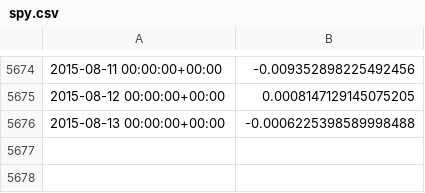
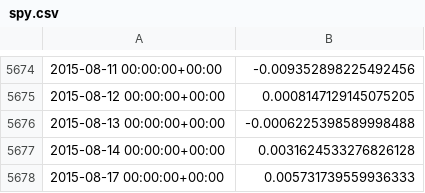
Before and after one commit to quantopian/pyfolio, a CSV file: pyfolio/data/spy.csv, drawn as a sheet; only a part is shown, gaps mark what is left out.

Commit message:
MAINT Update spy.csv.

```diff
--- a/pyfolio/data/spy.csv
+++ b/pyfolio/data/spy.csv
@@ -5676 +5676,3 @@
 2015-08-13 00:00:00+00:00,-0.0006225398589998488
+2015-08-14 00:00:00+00:00,0.0031624533276826128
+2015-08-17 00:00:00+00:00,0.005731739559936333
```
